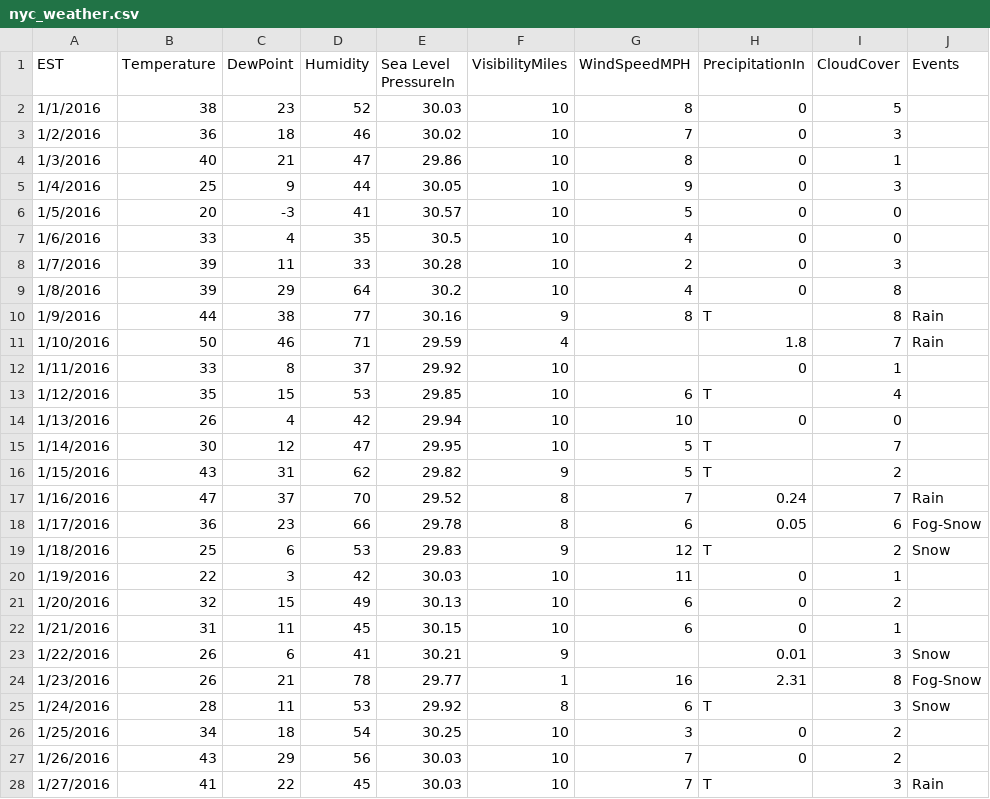
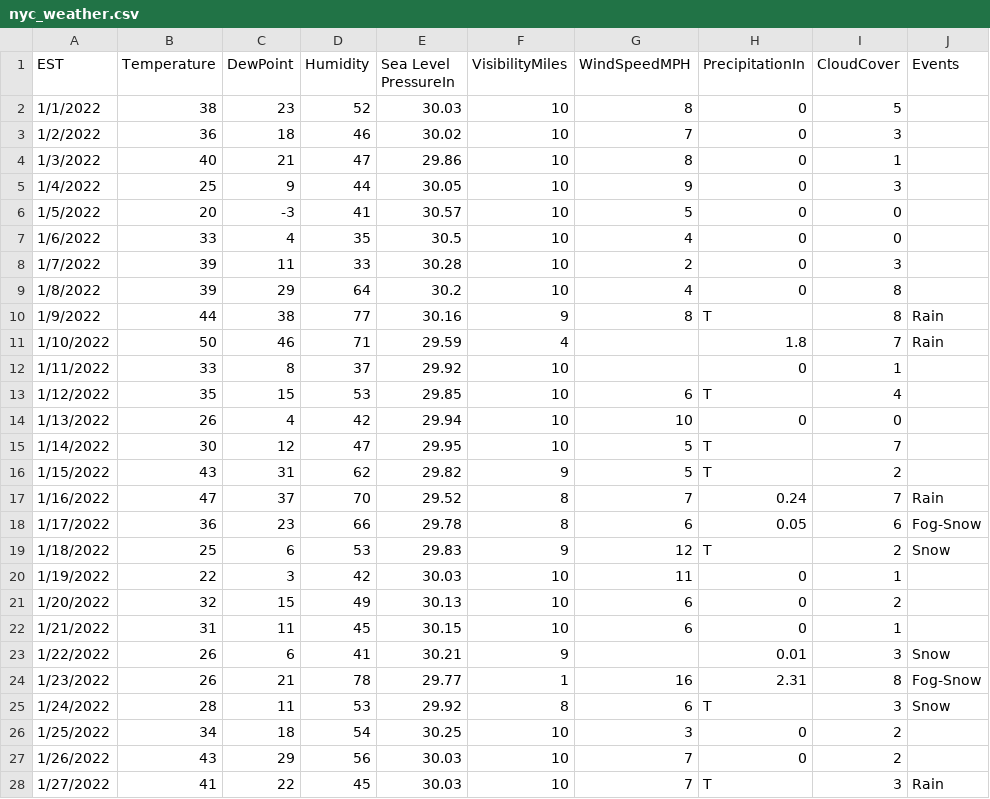
Before and after one commit to KonstantinosXouveroudis/learning-python, a CSV file: pandas/dataframes/nyc_weather.csv, drawn as a sheet; only a part is shown; the diff covers the shown part only; the diff names each change by its address in the sheet, - before the commit and + after, or states it on an @@ line.

Commit message:
More pandas practice, some cleaning up.

```diff
--- a/pandas/dataframes/nyc_weather.csv
+++ b/pandas/dataframes/nyc_weather.csv
-A2 (EST): 1/1/2016
+A2 (EST): 1/1/2022
-A3 (EST): 1/2/2016
+A3 (EST): 1/2/2022
-A4 (EST): 1/3/2016
+A4 (EST): 1/3/2022
-A5 (EST): 1/4/2016
+A5 (EST): 1/4/2022
-A6 (EST): 1/5/2016
+A6 (EST): 1/5/2022
-A7 (EST): 1/6/2016
+A7 (EST): 1/6/2022
-A8 (EST): 1/7/2016
+A8 (EST): 1/7/2022
-A9 (EST): 1/8/2016
+A9 (EST): 1/8/2022
-A10 (EST): 1/9/2016
+A10 (EST): 1/9/2022
-A11 (EST): 1/10/2016
+A11 (EST): 1/10/2022
-A12 (EST): 1/11/2016
+A12 (EST): 1/11/2022
-A13 (EST): 1/12/2016
+A13 (EST): 1/12/2022
-A14 (EST): 1/13/2016
+A14 (EST): 1/13/2022
-A15 (EST): 1/14/2016
+A15 (EST): 1/14/2022
-A16 (EST): 1/15/2016
+A16 (EST): 1/15/2022
-A17 (EST): 1/16/2016
+A17 (EST): 1/16/2022
-A18 (EST): 1/17/2016
+A18 (EST): 1/17/2022
-A19 (EST): 1/18/2016
+A19 (EST): 1/18/2022
-A20 (EST): 1/19/2016
+A20 (EST): 1/19/2022
-A21 (EST): 1/20/2016
+A21 (EST): 1/20/2022
-A22 (EST): 1/21/2016
+A22 (EST): 1/21/2022
-A23 (EST): 1/22/2016
+A23 (EST): 1/22/2022
-A24 (EST): 1/23/2016
+A24 (EST): 1/23/2022
-A25 (EST): 1/24/2016
+A25 (EST): 1/24/2022
-A26 (EST): 1/25/2016
+A26 (EST): 1/25/2022
-A27 (EST): 1/26/2016
+A27 (EST): 1/26/2022
-A28 (EST): 1/27/2016
+A28 (EST): 1/27/2022
```
Also changed, not shown: 4 edited cells elsewhere in this file, 12 other files.
